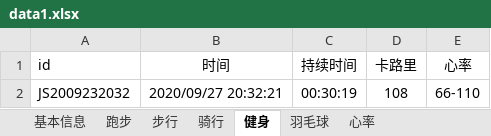
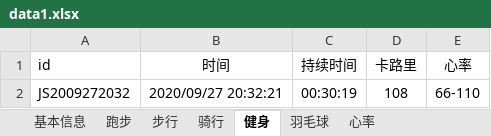
Before and after one commit to XinranSix/Computer-Graphics, an Excel workbook: learn/Python/f1/data1.xlsx, sheet 健身, drawn as a sheet; values as stored, in another font and other column widths than the file's, no borders; the diff names each change by its address in the sheet, - before the commit and + after, or states it on an @@ line.

```diff
--- a/learn/Python/f1/data1.xlsx (sheet 健身)
+++ b/learn/Python/f1/data1.xlsx (sheet 健身)
-A2 (id): JS2009232032
+A2 (id): JS2009272032
```
Also changed, not shown: 3 other files.
